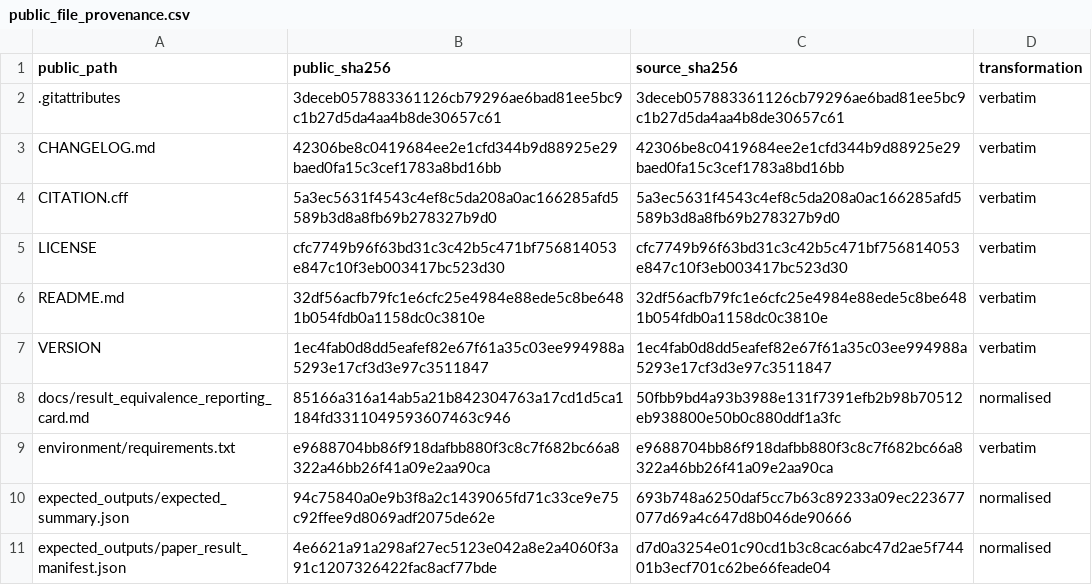
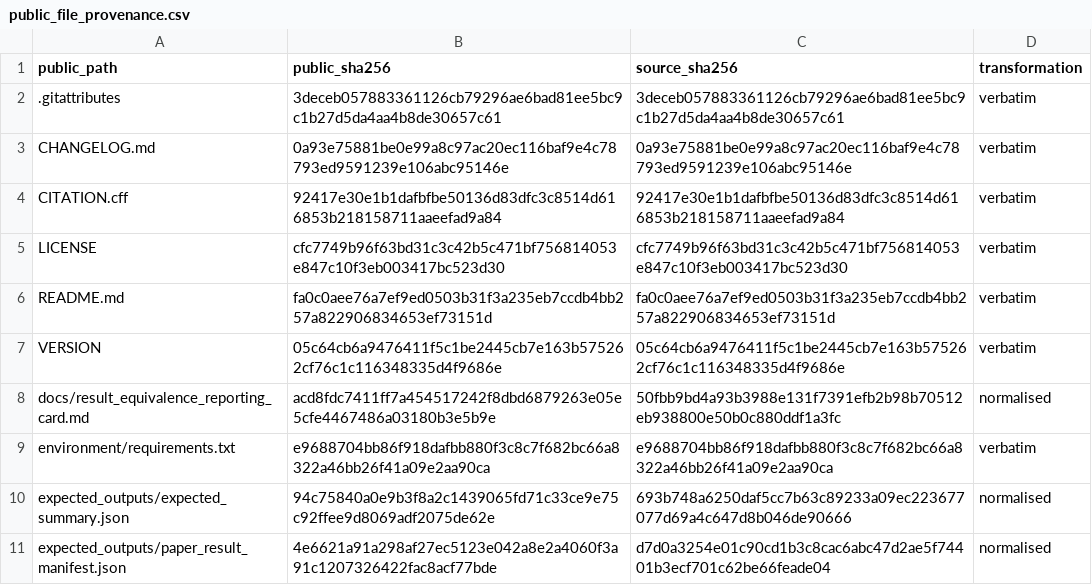
Before and after one commit to mastermind-fa/text2cypher-scorer-audit-artifact, a CSV file: provenance/public_file_provenance.csv, drawn as a sheet; only a part is shown.

```diff
--- a/provenance/public_file_provenance.csv
+++ b/provenance/public_file_provenance.csv
@@ -2,8 +2,8 @@ public_path,public_sha256,source_sha256,transformation
 .gitattributes,3deceb057883361126cb79296ae6bad81ee5bc9c1b27d5da4aa4b8de30657c61,3deceb057883361126cb79296ae6bad81ee5bc9c1b27d5da4aa4b8de30657c61,verbatim
-CHANGELOG.md,42306be8c0419684ee2e1cfd344b9d88925e29baed0fa15c3cef1783a8bd16bb,42306be8c0419684ee2e1cfd344b9d88925e29baed0fa15c3cef1783a8bd16bb,verbatim
-CITATION.cff,5a3ec5631f4543c4ef8c5da208a0ac166285afd5589b3d8a8fb69b278327b9d0,5a3ec5631f4543c4ef8c5da208a0ac166285afd5589b3d8a8fb69b278327b9d0,verbatim
+CHANGELOG.md,0a93e75881be0e99a8c97ac20ec116baf9e4c78793ed9591239e106abc95146e,0a93e75881be0e99a8c97ac20ec116baf9e4c78793ed9591239e106abc95146e,verbatim
+CITATION.cff,92417e30e1b1dafbfbe50136d83dfc3c8514d616853b218158711aaeefad9a84,92417e30e1b1dafbfbe50136d83dfc3c8514d616853b218158711aaeefad9a84,verbatim
 LICENSE,cfc7749b96f63bd31c3c42b5c471bf756814053e847c10f3eb003417bc523d30,cfc7749b96f63bd31c3c42b5c471bf756814053e847c10f3eb003417bc523d30,verbatim
-README.md,32df56acfb79fc1e6cfc25e4984e88ede5c8be6481b054fdb0a1158dc0c3810e,32df56acfb79fc1e6cfc25e4984e88ede5c8be6481b054fdb0a1158dc0c3810e,verbatim
-VERSION,1ec4fab0d8dd5eafef82e67f61a35c03ee994988a5293e17cf3d3e97c3511847,1ec4fab0d8dd5eafef82e67f61a35c03ee994988a5293e17cf3d3e97c3511847,verbatim
-docs/result_equivalence_reporting_card.md,85166a316a14ab5a21b842304763a17cd1d5ca1184fd3311049593607463c946,50fbb9bd4a93b3988e131f7391efb2b98b70512eb938800e50b0c880ddf1a3fc,normalised
+README.md,fa0c0aee76a7ef9ed0503b31f3a235eb7ccdb4bb257a822906834653ef73151d,fa0c0aee76a7ef9ed0503b31f3a235eb7ccdb4bb257a822906834653ef73151d,verbatim
+VERSION,05c64cb6a9476411f5c1be2445cb7e163b575262cf76c1c116348335d4f9686e,05c64cb6a9476411f5c1be2445cb7e163b575262cf76c1c116348335d4f9686e,verbatim
+docs/result_equivalence_reporting_card.md,acd8fdc7411ff7a454517242f8dbd6879263e05e5cfe4467486a03180b3e5b9e,50fbb9bd4a93b3988e131f7391efb2b98b70512eb938800e50b0c880ddf1a3fc,normalised
 environment/requirements.txt,e9688704bb86f918dafbb880f3c8c7f682bc66a8322a46bb26f41a09e2aa90ca,e9688704bb86f918dafbb880f3c8c7f682bc66a8322a46bb26f41a09e2aa90ca,verbatim
```
Also changed, not shown: 20 other files.
